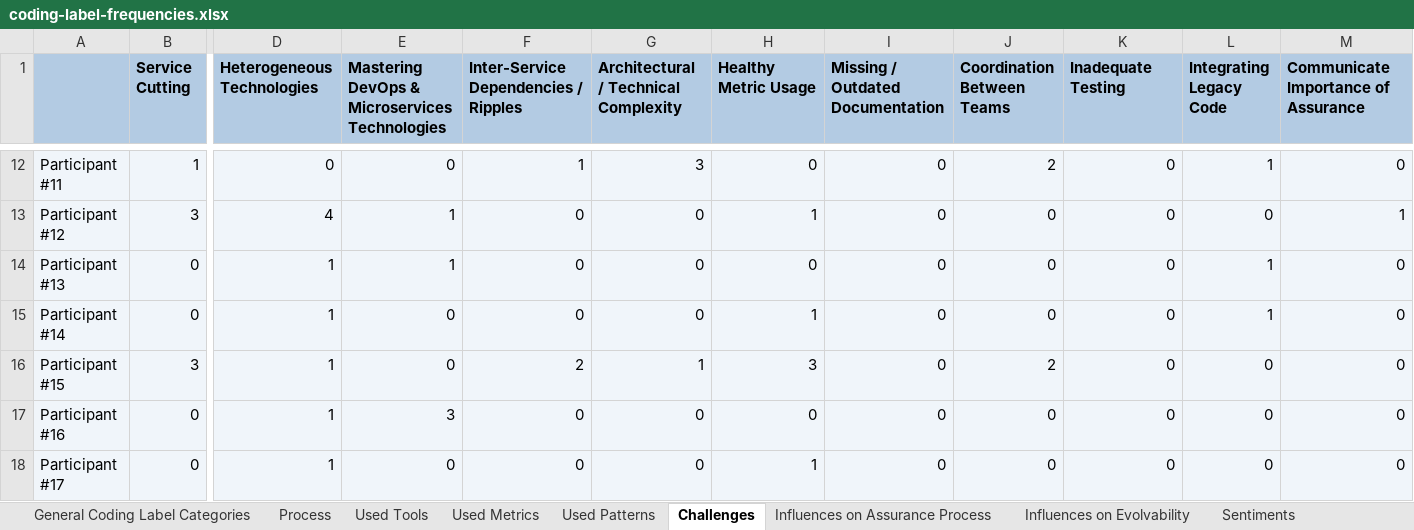
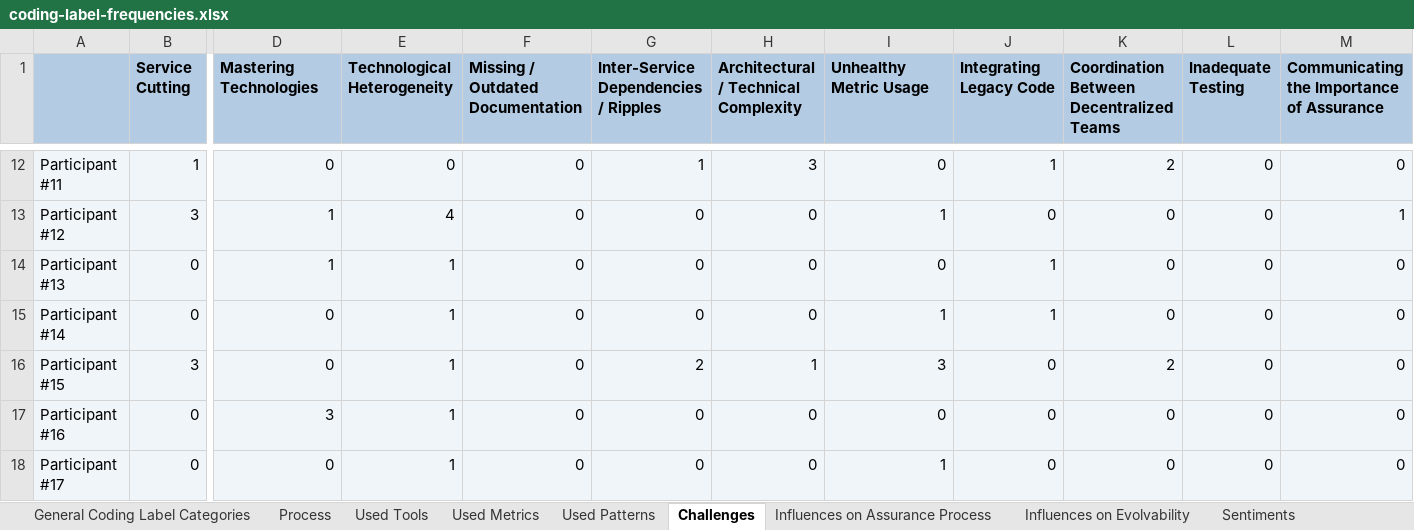
Before and after one commit to xJREB/research-microservices-evolvability-interviews, an Excel workbook: coding-label-frequencies.xlsx, sheet Challenges, drawn as a sheet; only a part is shown, gaps mark what is left out; values as stored, in another font and other column widths than the file's, no borders; charts and pictures not drawn; the diff covers the shown part only; the diff names each change by its address in the sheet, - before the commit and + after, or states it on an @@ line.

```diff
--- a/coding-label-frequencies.xlsx (sheet Challenges)
+++ b/coding-label-frequencies.xlsx (sheet Challenges)
-D1: Heterogeneous Technologies
+D1: Mastering Technologies
-E1: Mastering DevOps & Microservices Technologies
+E1: Technological Heterogeneity
-F1: Inter-Service Dependencies / Ripples
+F1: Missing / Outdated Documentation
-G1: Architectural / Technical Complexity
+G1: Inter-Service Dependencies / Ripples
-H1: Healthy Metric Usage
+H1: Architectural / Technical Complexity
-I1: Missing / Outdated Documentation
+I1: Unhealthy Metric Usage
-J1: Coordination Between Teams
+J1: Integrating Legacy Code
-K1: Inadequate Testing
+K1: Coordination Between Decentralized Teams
-L1: Integrating Legacy Code
+L1: Inadequate Testing
-M1: Communicate Importance of Assurance
+M1: Communicating the Importance of Assurance
-F12 (Missing / Outdated Documentation): 1
+F12 (Missing / Outdated Documentation): 0
-G12: 3
+G12: 1
-H12: 0
+H12: 3
-J12 (Integrating Legacy Code): 2
+J12 (Integrating Legacy Code): 1
-K12: 0
+K12: 2
-L12 (Inadequate Testing): 1
+L12 (Inadequate Testing): 0
-D13 (Mastering Technologies): 4
+D13 (Mastering Technologies): 1
-E13 (Technological Heterogeneity): 1
+E13 (Technological Heterogeneity): 4
-H13: 1
+H13: 0
-I13 (Unhealthy Metric Usage): 0
+I13 (Unhealthy Metric Usage): 1
-J14:J15 (Integrating Legacy Code): 0
+J14:J15 (Integrating Legacy Code): 1
-L14:L15 (Inadequate Testing): 1
+L14:L15 (Inadequate Testing): 0
-D15:D16 (Mastering Technologies): 1
+D15:D16 (Mastering Technologies): 0
-E15:E16 (Technological Heterogeneity): 0
+E15:E16 (Technological Heterogeneity): 1
-H15: 1
+H15: 0
-I15 (Unhealthy Metric Usage): 0
+I15 (Unhealthy Metric Usage): 1
-F16 (Missing / Outdated Documentation): 2
+F16 (Missing / Outdated Documentation): 0
-G16: 1
+G16: 2
-H16: 3
+H16: 1
-I16 (Unhealthy Metric Usage): 0
+I16 (Unhealthy Metric Usage): 3
-J16 (Integrating Legacy Code): 2
+J16 (Integrating Legacy Code): 0
-K16: 0
+K16: 2
-D17 (Mastering Technologies): 1
+D17 (Mastering Technologies): 3
-E17 (Technological Heterogeneity): 3
+E17 (Technological Heterogeneity): 1
-D18 (Mastering Technologies): 1
+D18 (Mastering Technologies): 0
-E18 (Technological Heterogeneity): 0
+E18 (Technological Heterogeneity): 1
-H18: 1
+H18: 0
-I18 (Unhealthy Metric Usage): 0
+I18 (Unhealthy Metric Usage): 1
```
Also changed, not shown: 1 added row and 44 edited cells elsewhere in this sheet, charts or pictures, case-characterization-matrix.xlsx.
